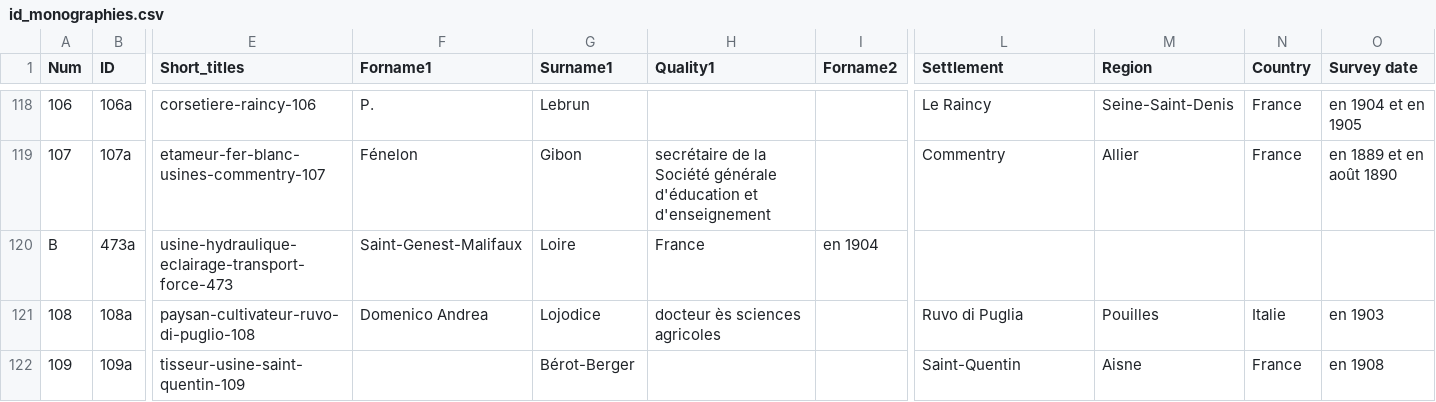
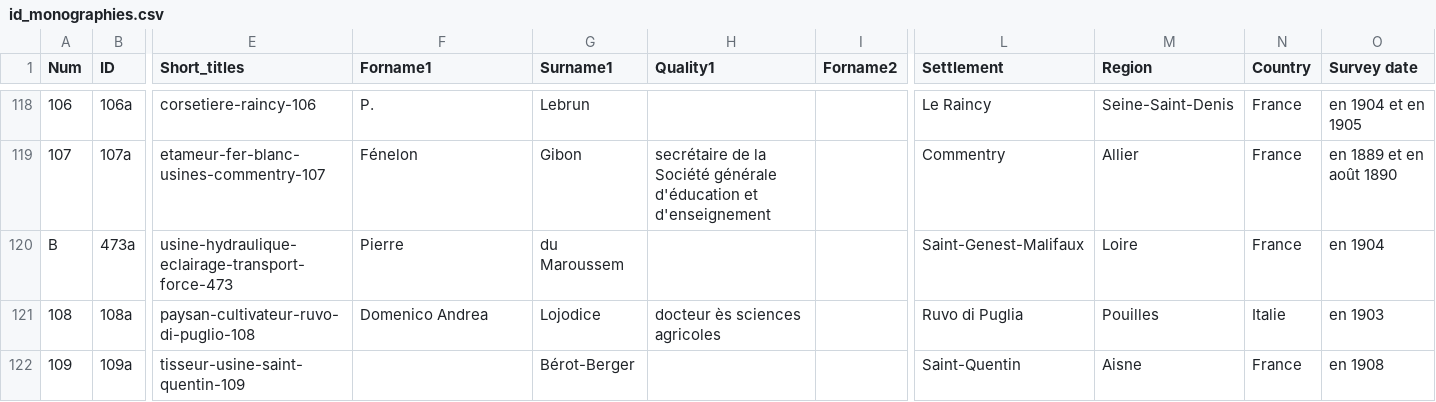
Before and after one commit to jeandamien-genero/app-ouvriers-deux-mondes, a CSV file: app/static/csv/id_monographies.csv, drawn as a sheet; only a part is shown, gaps mark what is left out; the diff names each change by its address in the sheet, - before the commit and + after, or states it on an @@ line.

Commit message:
corr Pierre,du Maroussem

```diff
--- a/app/static/csv/id_monographies.csv
+++ b/app/static/csv/id_monographies.csv
-F120 (Forname1): Saint-Genest-Malifaux
+F120 (Forname1): Pierre
-G120 (Surname1): Loire
+G120 (Surname1): du Maroussem
-H120 (Quality1): France
+H120 (Quality1): (empty)
-I120 (Forname2): en 1904
+I120 (Forname2): (empty)
-L120 (Settlement): (empty)
+L120 (Settlement): Saint-Genest-Malifaux
-M120 (Region): (empty)
+M120 (Region): Loire
-N120 (Country): (empty)
+N120 (Country): France
-O120 (Survey date): (empty)
+O120 (Survey date): en 1904
```
